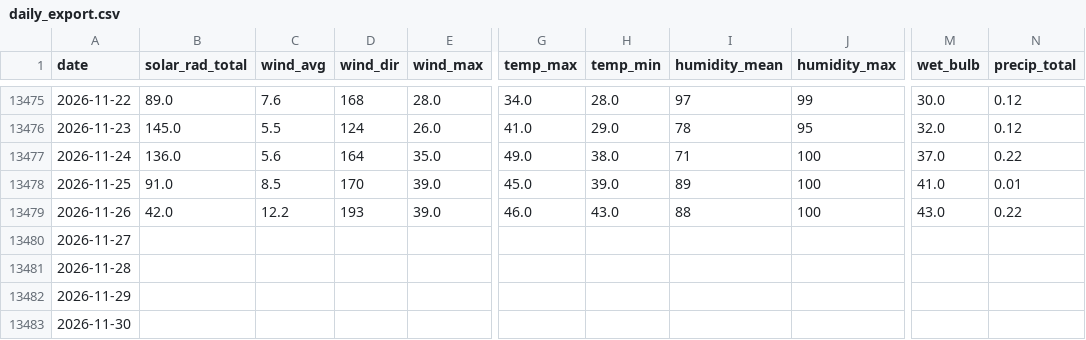
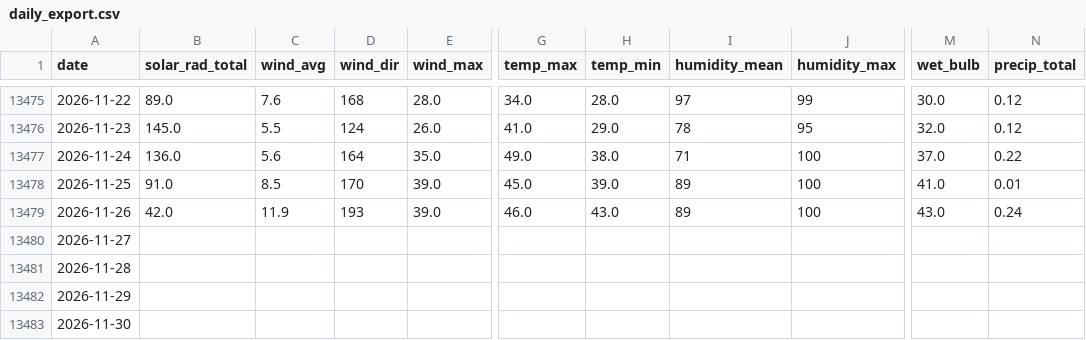
Before and after one commit to silverbutte/weather-data, a CSV file: daily_export.csv, drawn as a sheet; only a part is shown, gaps mark what is left out; the diff names each change by its address in the sheet, - before the commit and + after, or states it on an @@ line.

Commit message:
Auto-update daily_export.csv

```diff
--- a/daily_export.csv
+++ b/daily_export.csv
-C13479 (wind_avg): 12.2
+C13479 (wind_avg): 11.9
-I13479 (humidity_mean): 88
+I13479 (humidity_mean): 89
-N13479 (precip_total): 0.22
+N13479 (precip_total): 0.24
```
